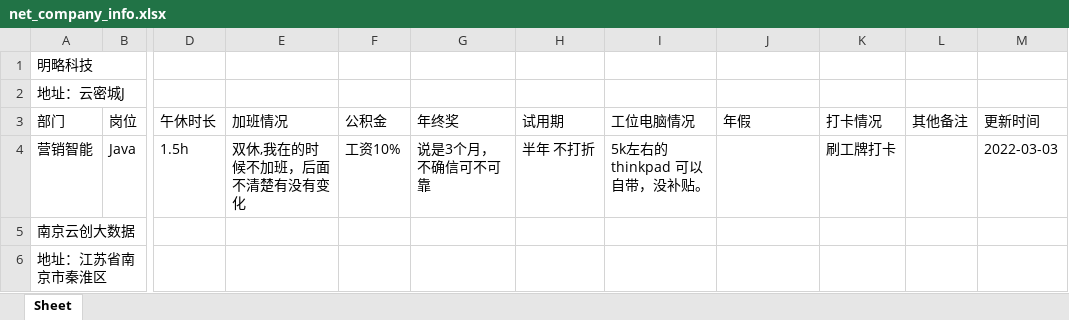
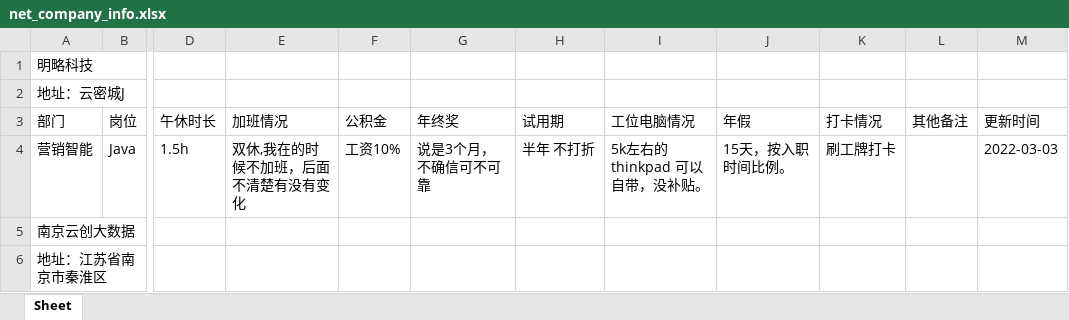
Before and after one commit to netCompanyInfo/net.company.info, an Excel workbook: net_company_info.xlsx, sheet Sheet, drawn as a sheet; only a part is shown, gaps mark what is left out; values as stored, in another font and other column widths than the file's, no borders; table styles not drawn; the diff names each change by its address in the sheet, - before the commit and + after, or states it on an @@ line.

```diff
--- a/net_company_info.xlsx (sheet Sheet)
+++ b/net_company_info.xlsx (sheet Sheet)
-J4: (empty)
+J4: 15天，按入职时间比例。
```
Also changed, not shown: 3 other files.
